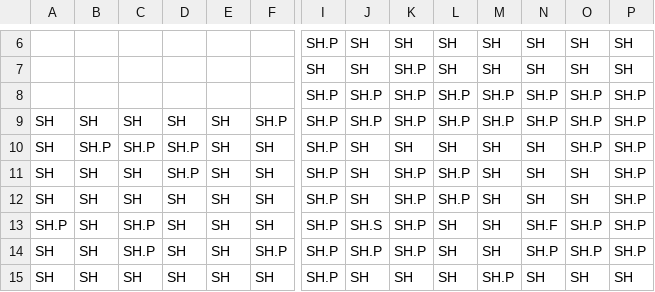
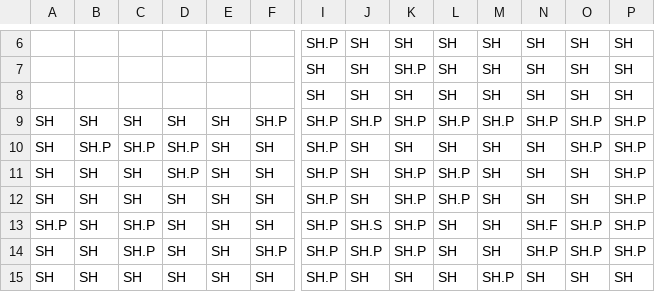
Before and after one commit to Java-Is-Creep/ICE3, a CSV file: ICE3/Assets/Maps/MAPA_Tutorial.csv (was ICE3/Assets/Maps/Mapa_Tutorial_CSV.csv), drawn as a sheet; only a part is shown, gaps mark what is left out; removed rows and columns are numbered as before the commit, all else as after; rows hold the shown columns only; the diff names each change by its address in the sheet, - before the commit and + after, or states it on an @@ line.

Commit message:
textos tutorial y quitar freelook de movil

```diff
--- a/ICE3/Assets/Maps/Mapa_Tutorial_CSV.csv
+++ b/ICE3/Assets/Maps/MAPA_Tutorial.csv
-row 8:  |  |  |  |  |  | SH.P | SH.P | SH.P | SH.P | SH.P | SH.P | SH.P | SH.P
+row 8:  |  |  |  |  |  | SH | SH | SH | SH | SH | SH | SH | SH
```
Also changed, not shown: 6 other files.
